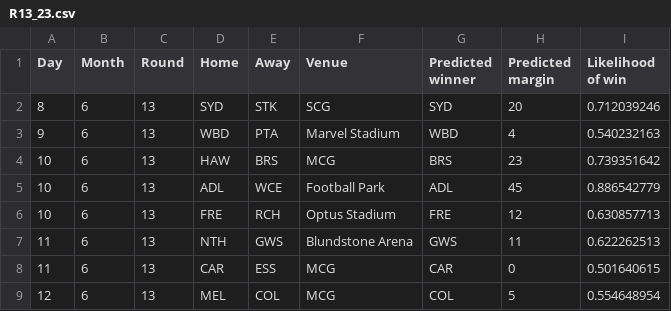
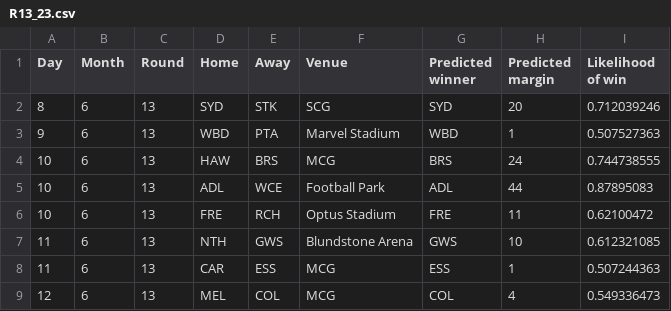
Before and after one commit to alxjh/AFL-predictions, a CSV file: Predictions/R13_23.csv, drawn as a sheet.

```diff
--- a/Predictions/R13_23.csv
+++ b/Predictions/R13_23.csv
@@ -2,8 +2,8 @@
 8,6,13,SYD,STK,SCG,SYD,20,0.712039246
-9,6,13,WBD,PTA,Marvel Stadium,WBD,4,0.540232163
-10,6,13,HAW,BRS,MCG,BRS,23,0.739351642
-10,6,13,ADL,WCE,Football Park,ADL,45,0.886542779
-10,6,13,FRE,RCH,Optus Stadium,FRE,12,0.630857713
-11,6,13,NTH,GWS,Blundstone Arena,GWS,11,0.622262513
-11,6,13,CAR,ESS,MCG,CAR,0,0.501640615
-12,6,13,MEL,COL,MCG,COL,5,0.554648954
+9,6,13,WBD,PTA,Marvel Stadium,WBD,1,0.507527363
+10,6,13,HAW,BRS,MCG,BRS,24,0.744738555
+10,6,13,ADL,WCE,Football Park,ADL,44,0.87895083
+10,6,13,FRE,RCH,Optus Stadium,FRE,11,0.62100472
+11,6,13,NTH,GWS,Blundstone Arena,GWS,10,0.612321085
+11,6,13,CAR,ESS,MCG,ESS,1,0.507244363
+12,6,13,MEL,COL,MCG,COL,4,0.549336473
```
Also changed, not shown: 2 other files.
